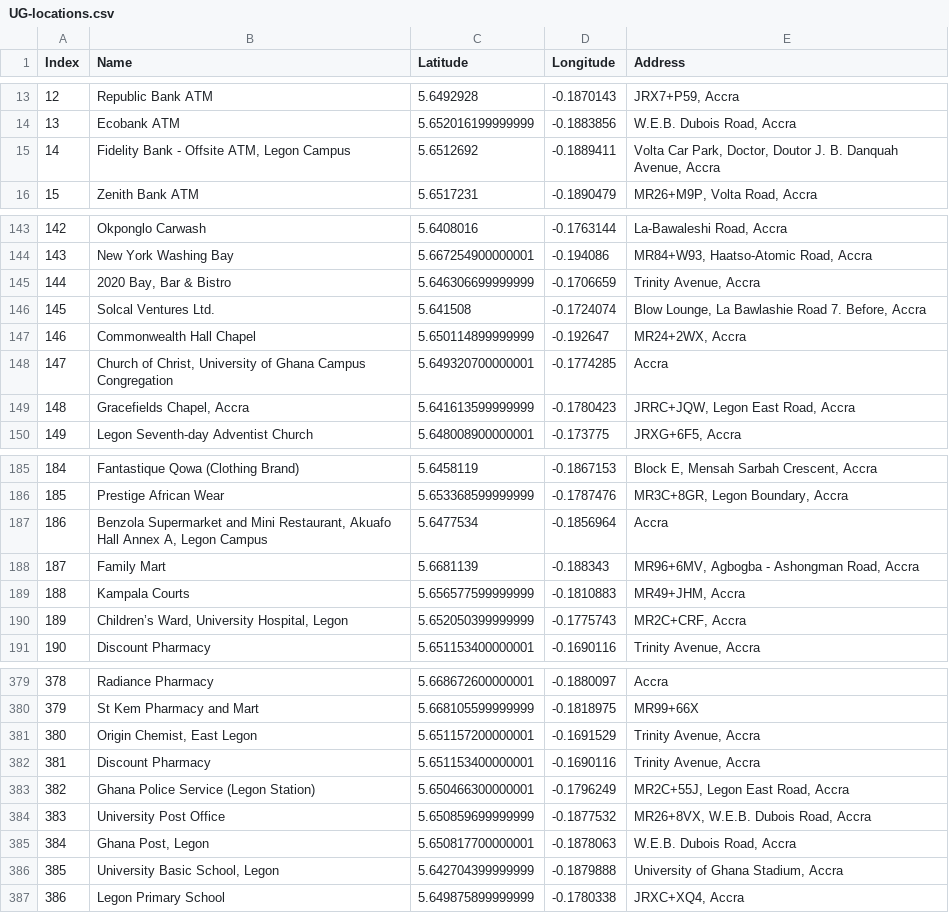
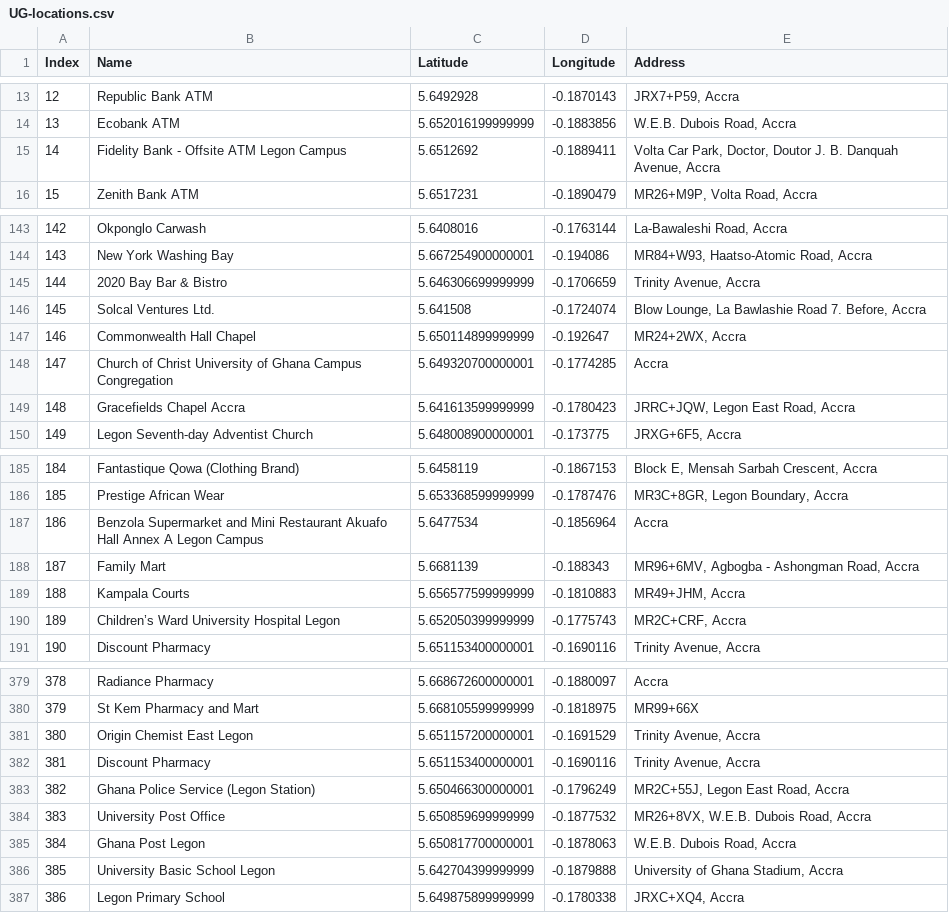
Before and after one commit to DCIT-204/UG_Maps, a CSV file: src/NavigationAlgorithm/UG-locations.csv, drawn as a sheet; only a part is shown, gaps mark what is left out; the diff covers the shown part only.

Commit message:
updated csv file with data from updated py script

```diff
--- a/src/NavigationAlgorithm/UG-locations.csv
+++ b/src/NavigationAlgorithm/UG-locations.csv
@@ -14,3 +14,3 @@ Index,Name,Latitude,Longitude,Address
 13,Ecobank ATM,5.652016199999999,-0.1883856,"W.E.B. Dubois Road, Accra"
-14,"Fidelity Bank - Offsite ATM, Legon Campus",5.6512692,-0.1889411,"Volta Car Park, Doctor, Doutor J. B. Danquah Avenue, Accra"
+14,Fidelity Bank - Offsite ATM  Legon Campus,5.6512692,-0.1889411,"Volta Car Park, Doctor, Doutor J. B. Danquah Avenue, Accra"
 15,Zenith Bank ATM,5.6517231,-0.1890479,"MR26+M9P, Volta Road, Accra"
@@ -144,7 +144,7 @@ Index,Name,Latitude,Longitude,Address
 143,New York Washing Bay,5.667254900000001,-0.194086,"MR84+W93, Haatso-Atomic Road, Accra"
-144,"2020 Bay, Bar & Bistro",5.646306699999999,-0.1706659,"Trinity Avenue, Accra"
+144,2020 Bay  Bar & Bistro,5.646306699999999,-0.1706659,"Trinity Avenue, Accra"
 145,Solcal Ventures Ltd.,5.641508,-0.1724074,"Blow Lounge, La Bawlashie Road 7. Before, Accra"
 146,Commonwealth Hall Chapel,5.650114899999999,-0.192647,"MR24+2WX, Accra"
-147,"Church of Christ, University of Ghana Campus Congregation",5.649320700000001,-0.1774285,Accra
-148,"Gracefields Chapel, Accra",5.641613599999999,-0.1780423,"JRRC+JQW, Legon East Road, Accra"
+147,Church of Christ  University of Ghana Campus Congregation,5.649320700000001,-0.1774285,Accra
+148,Gracefields Chapel  Accra,5.641613599999999,-0.1780423,"JRRC+JQW, Legon East Road, Accra"
 149,Legon Seventh-day Adventist Church,5.648008900000001,-0.173775,"JRXG+6F5, Accra"
@@ -186,6 +186,6 @@ Index,Name,Latitude,Longitude,Address
 185,Prestige African Wear,5.653368599999999,-0.1787476,"MR3C+8GR, Legon Boundary, Accra"
-186,"Benzola Supermarket and Mini Restaurant, Akuafo Hall Annex A, Legon Campus",5.6477534,-0.1856964,Accra
+186,Benzola Supermarket and Mini Restaurant  Akuafo Hall Annex A  Legon Campus,5.6477534,-0.1856964,Accra
 187,Family Mart,5.6681139,-0.188343,"MR96+6MV, Agbogba - Ashongman Road, Accra"
 188,Kampala Courts,5.656577599999999,-0.1810883,"MR49+JHM, Accra"
-189,"Children’s Ward, University Hospital, Legon",5.652050399999999,-0.1775743,"MR2C+CRF, Accra"
+189,Children’s Ward  University Hospital  Legon,5.652050399999999,-0.1775743,"MR2C+CRF, Accra"
 190,Discount Pharmacy,5.651153400000001,-0.1690116,"Trinity Avenue, Accra"
@@ -380,3 +380,3 @@ Index,Name,Latitude,Longitude,Address
 379,St Kem Pharmacy and Mart,5.668105599999999,-0.1818975,MR99+66X
-380,"Origin Chemist, East Legon",5.651157200000001,-0.1691529,"Trinity Avenue, Accra"
+380,Origin Chemist  East Legon,5.651157200000001,-0.1691529,"Trinity Avenue, Accra"
 381,Discount Pharmacy,5.651153400000001,-0.1690116,"Trinity Avenue, Accra"
@@ -384,4 +384,4 @@ Index,Name,Latitude,Longitude,Address
 383,University Post Office,5.650859699999999,-0.1877532,"MR26+8VX, W.E.B. Dubois Road, Accra"
-384,"Ghana Post, Legon",5.650817700000001,-0.1878063,"W.E.B. Dubois Road, Accra"
-385,"University Basic School, Legon",5.642704399999999,-0.1879888,"University of Ghana Stadium, Accra"
+384,Ghana Post  Legon,5.650817700000001,-0.1878063,"W.E.B. Dubois Road, Accra"
+385,University Basic School  Legon,5.642704399999999,-0.1879888,"University of Ghana Stadium, Accra"
 386,Legon Primary School,5.649875899999999,-0.1780338,"JRXC+XQ4, Accra"
```
Also changed, not shown: 18 edited cells elsewhere in this file.
